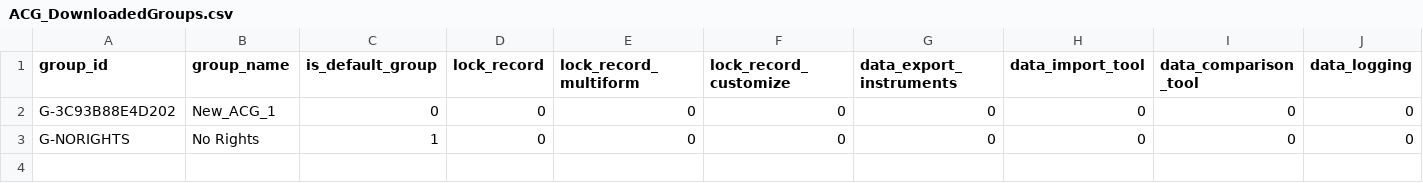
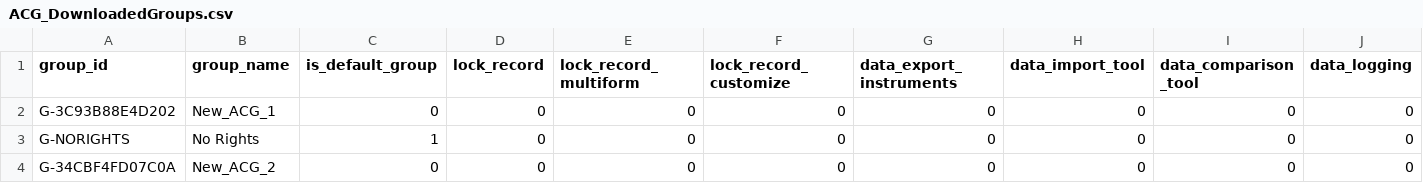
Before and after one commit to vanderbilt-redcap/redcap_rsvc, a CSV file: Files/import_files/ACG_DownloadedGroups.csv, drawn as a sheet; only a part is shown; rows hold the shown columns only; the diff names each change by its address in the sheet, - before the commit and + after, or states it on an @@ line.

```diff
--- a/Files/import_files/ACG_DownloadedGroups.csv
+++ b/Files/import_files/ACG_DownloadedGroups.csv
+row 4: G-34CBF4FD07C0A | New_ACG_2 | 0 | 0 | 0 | 0 | 0 | 0 | 0 | 0
```
Also changed, not shown: 5 other files.
